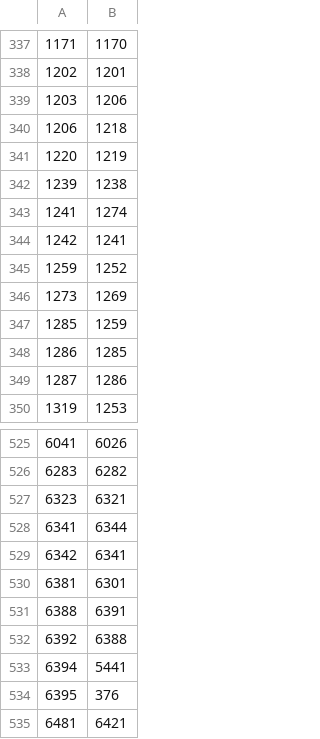
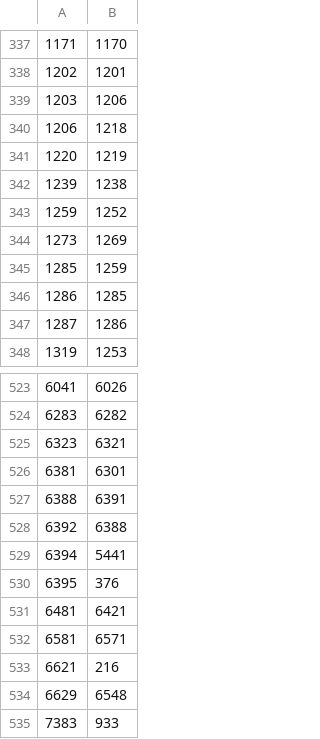
Before and after one commit to notforever-ship-it/EasyRoute, a TSV file: tools/data/quest-pre.tsv, drawn as a sheet; only a part is shown, gaps mark what is left out; the shorter side is filled out with more unchanged rows.

```diff
--- a/tools/data/quest-pre.tsv
+++ b/tools/data/quest-pre.tsv
@@ -342,4 +342,2 @@
 1239	1238
-1241	1274
-1242	1241
 1259	1252
@@ -527,4 +525,2 @@
 6323	6321
-6341	6344
-6342	6341
 6381	6301
```
Also changed, not shown: 5 other files.
